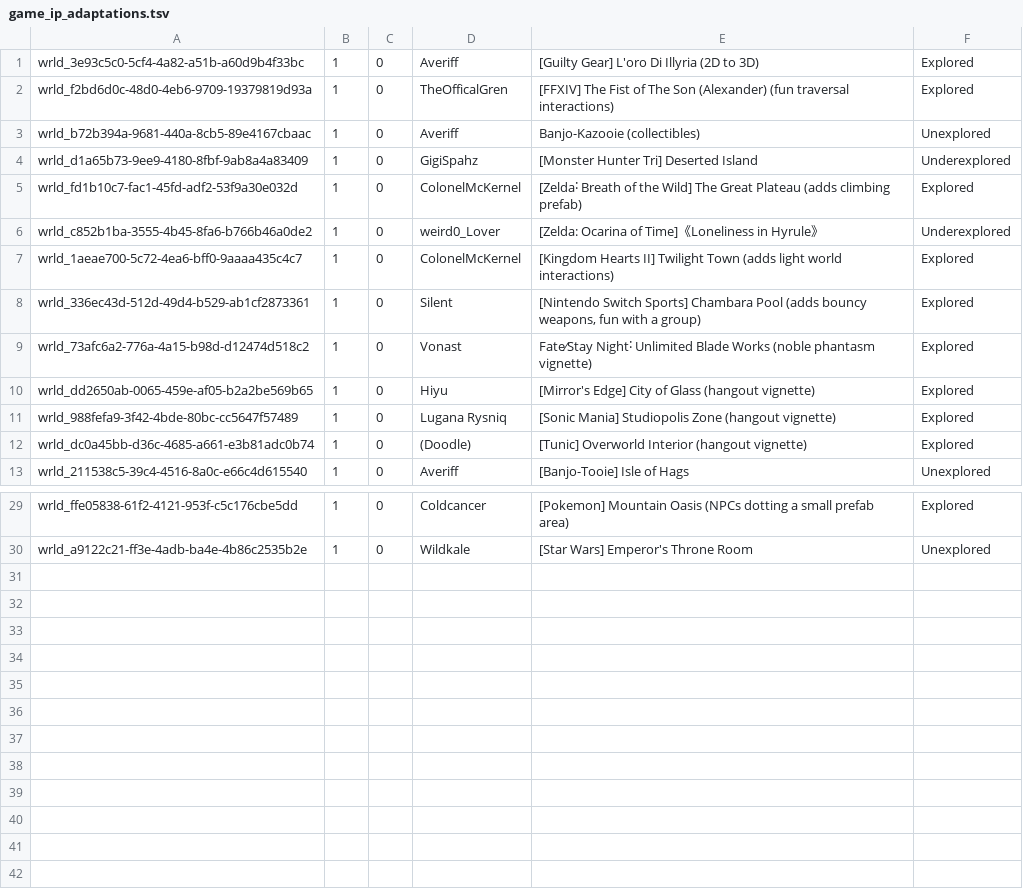
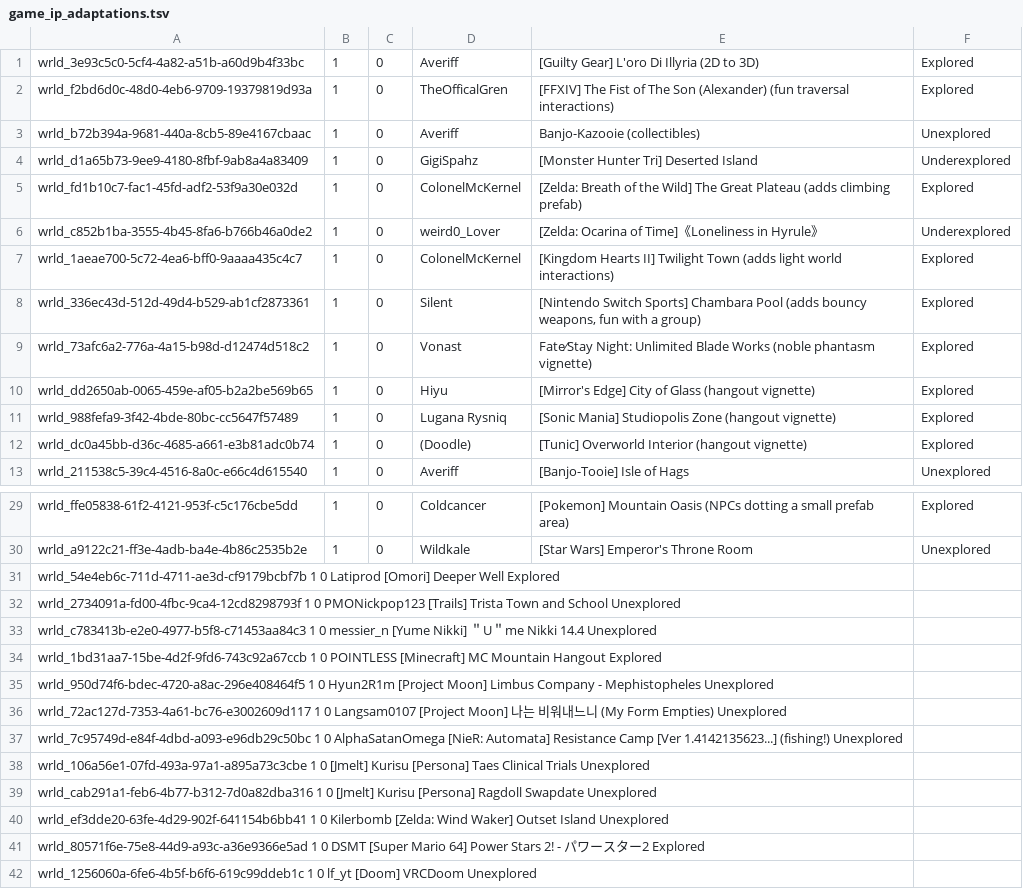
Before and after one commit to Twila27/twila27.github.io, a TSV file: vr/portals/tour/game_ip_adaptations.tsv, drawn as a sheet; only a part is shown, gaps mark what is left out.

Commit message:
Update game_ip_adaptations.tsv
Incorporate community ideas, need to reformat indentation

```diff
--- a/vr/portals/tour/game_ip_adaptations.tsv
+++ b/vr/portals/tour/game_ip_adaptations.tsv
@@ -4,3 +4,3 @@ wrld_b72b394a-9681-440a-8cb5-89e4167cbaac	1	0	Averiff	Banjo-Kazooie (collectible
 wrld_d1a65b73-9ee9-4180-8fbf-9ab8a4a83409	1	0	GigiSpahz	[Monster Hunter Tri] Deserted Island	Underexplored
-wrld_fd1b10c7-fac1-45fd-adf2-53f9a30e032d	1	0	ColonelMcKernel	[Zelda˸ Breath of the Wild] The Great Plateau (adds climbing prefab)	Explored
+wrld_fd1b10c7-fac1-45fd-adf2-53f9a30e032d	1	0	ColonelMcKernel	[Zelda: Breath of the Wild] The Great Plateau (adds climbing prefab)	Explored
 wrld_c852b1ba-3555-4b45-8fa6-b766b46a0de2	1	0	weird0_Lover	[Zelda: Ocarina of Time]《Loneliness in Hyrule》	Underexplored
@@ -8,3 +8,3 @@ wrld_1aeae700-5c72-4ea6-bff0-9aaaa435c4c7	1	0	ColonelMcKernel	[Kingdom Hearts II
 wrld_336ec43d-512d-49d4-b529-ab1cf2873361	1	0	Silent	[Nintendo Switch Sports] Chambara Pool (adds bouncy weapons, fun with a group)	Explored
-wrld_73afc6a2-776a-4a15-b98d-d12474d518c2	1	0	Vonast	Fate⁄Stay Night˸ Unlimited Blade Works (noble phantasm vignette)	Explored
+wrld_73afc6a2-776a-4a15-b98d-d12474d518c2	1	0	Vonast	Fate⁄Stay Night: Unlimited Blade Works (noble phantasm vignette)	Explored
 wrld_dd2650ab-0065-459e-af05-b2a2be569b65	1	0	Hiyu	[Mirror's Edge] City of Glass (hangout vignette)	Explored
@@ -30 +30,13 @@ wrld_ffe05838-61f2-4121-953f-c5c176cbe5dd	1	0	Coldcancer	[Pokemon] Mountain Oasi
 wrld_a9122c21-ff3e-4adb-ba4e-4b86c2535b2e	1	0	Wildkale	[Star Wars] Emperor's Throne Room	Unexplored
+wrld_54e4eb6c-711d-4711-ae3d-cf9179bcbf7b 1 0 Latiprod  [Omori] Deeper Well Explored
+wrld_2734091a-fd00-4fbc-9ca4-12cd8298793f 1 0 PMONickpop123  [Trails] Trista Town and School Unexplored
+wrld_c783413b-e2e0-4977-b5f8-c71453aa84c3 1 0 messier_n  [Yume Nikki] ＂U＂me Nikki 14.4  Unexplored
+wrld_1bd31aa7-15be-4d2f-9fd6-743c92a67ccb 1 0 POINTLESS  [Minecraft] MC Mountain Hangout  Explored
+wrld_950d74f6-bdec-4720-a8ac-296e408464f5 1 0 Hyun2R1m  [Project Moon] Limbus Company - Mephistopheles  Unexplored
+wrld_72ac127d-7353-4a61-bc76-e3002609d117 1 0 Langsam0107  [Project Moon]  나는 비워내느니 (My Form Empties)  Unexplored
+wrld_7c95749d-e84f-4dbd-a093-e96db29c50bc 1 0 AlphaSatanOmega  [NieR: Automata] Resistance Camp [Ver 1.4142135623...] (fishing!)  Unexplored
+wrld_106a56e1-07fd-493a-97a1-a895a73c3cbe 1 0 [Jmelt] Kurisu  [Persona] Taes Clinical Trials  Unexplored
+wrld_cab291a1-feb6-4b77-b312-7d0a82dba316 1 0 [Jmelt] Kurisu  [Persona] Ragdoll Swapdate  Unexplored
+wrld_ef3dde20-63fe-4d29-902f-641154b6bb41 1 0 Kilerbomb  [Zelda: Wind Waker] Outset Island  Unexplored
+wrld_80571f6e-75e8-44d9-a93c-a36e9366e5ad 1 0 DSMT  [Super Mario 64] Power Stars 2! - パワースター2  Explored
+wrld_1256060a-6fe6-4b5f-b6f6-619c99ddeb1c 1 0 lf_yt  [Doom] VRCDoom  Unexplored
```
